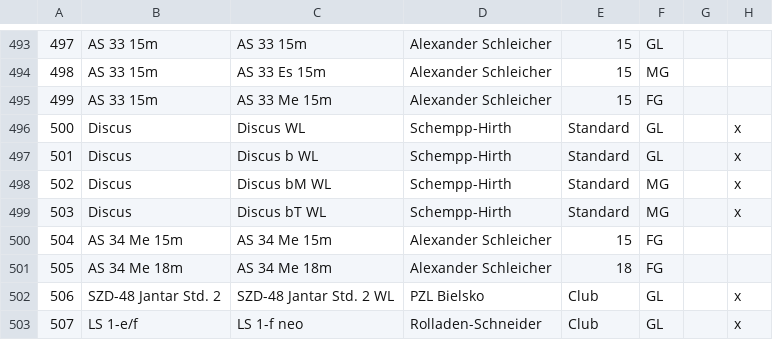
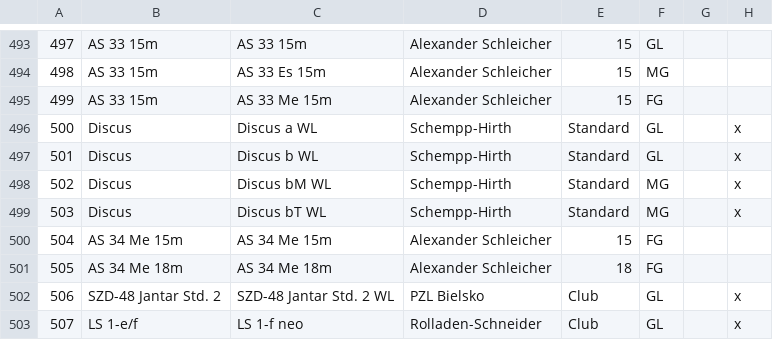
Before and after one commit to weglide/GliderList, a CSV file: gliderlist.csv, drawn as a sheet; only a part is shown, gaps mark what is left out; the diff names each change by its address in the sheet, - before the commit and + after, or states it on an @@ line.

Commit message:
Discus WL -> Discus a WL

```diff
--- a/gliderlist.csv
+++ b/gliderlist.csv
-C496: Discus WL
+C496: Discus a WL
```
